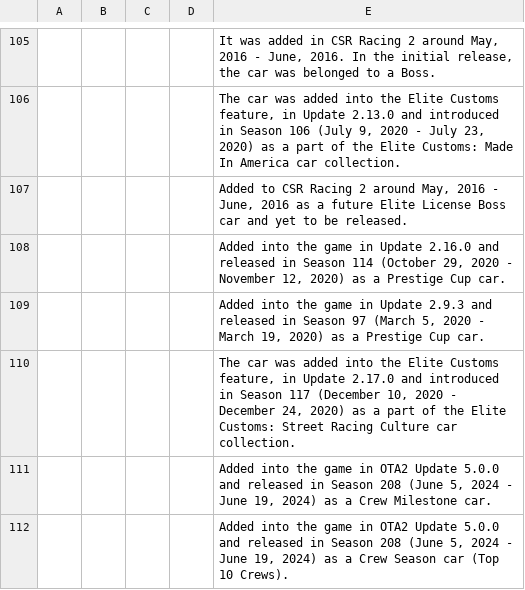
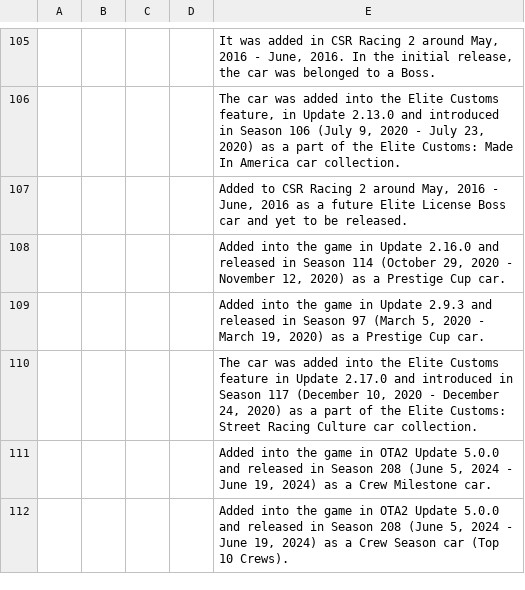
Before and after one commit to Nitro4CSR/CSR2WorldRecordsDB, a CSV file: JessINFO.csv, drawn as a sheet; only a part is shown, gaps mark what is left out; the diff names each change by its address in the sheet, - before the commit and + after, or states it on an @@ line.

Commit message:
Update JessINFO.csv

```diff
--- a/JessINFO.csv
+++ b/JessINFO.csv
-E110: …Elite Customs feature, in Update…
+E110: …Elite Customs feature in Update…
```
